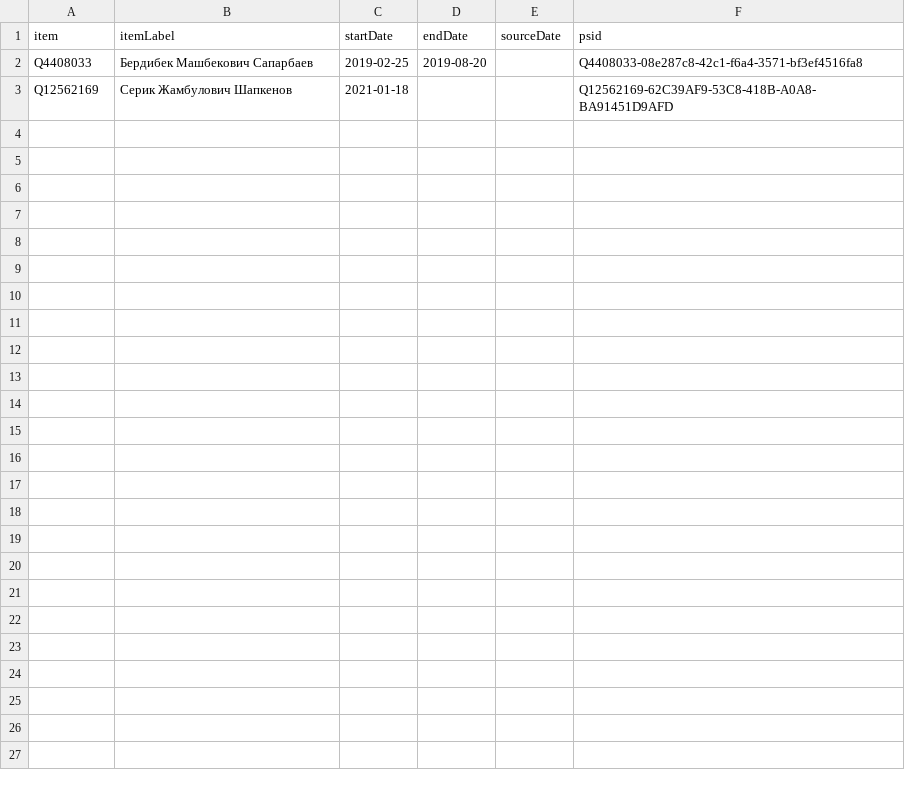
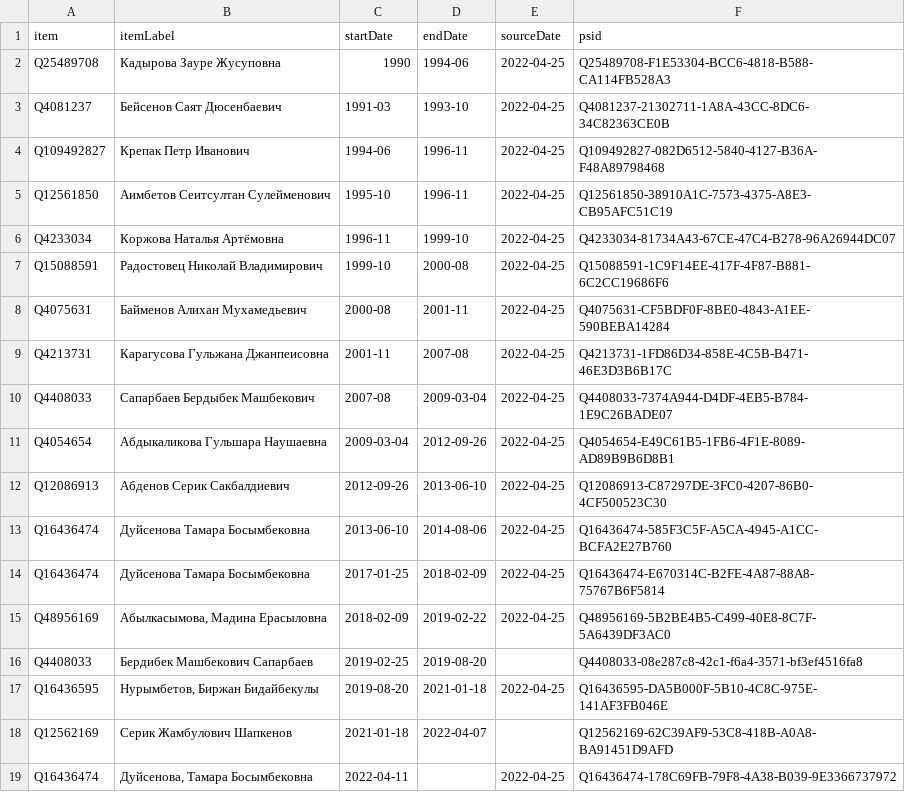
Before and after one commit to every-politician-scrapers/kazakhstan-cabinet, a CSV file: sources/minister-labour/wikidata.csv, drawn as a sheet.

Commit message:
Compare external sources to Wikidata

```diff
--- a/sources/minister-labour/wikidata.csv
+++ b/sources/minister-labour/wikidata.csv
@@ -1,3 +1,19 @@
 item,itemLabel,startDate,endDate,sourceDate,psid
+Q25489708,Кадырова Зауре Жусуповна,1990,1994-06,2022-04-25,Q25489708-F1E53304-BCC6-4818-B588-CA114FB528A3
+Q4081237,Бейсенов Саят Дюсенбаевич,1991-03,1993-10,2022-04-25,Q4081237-21302711-1A8A-43CC-8DC6-34C82363CE0B
+Q109492827,Крепак Петр Иванович,1994-06,1996-11,2022-04-25,Q109492827-082D6512-5840-4127-B36A-F48A89798468
+Q12561850,Аимбетов Сеитсултан Сулейменович,1995-10,1996-11,2022-04-25,Q12561850-38910A1C-7573-4375-A8E3-CB95AFC51C19
+Q4233034,Коржова Наталья Артёмовна,1996-11,1999-10,2022-04-25,Q4233034-81734A43-67CE-47C4-B278-96A26944DC07
+Q15088591,Радостовец Николай Владимирович,1999-10,2000-08,2022-04-25,Q15088591-1C9F14EE-417F-4F87-B881-6C2CC19686F6
+Q4075631,Байменов Алихан Мухамедьевич,2000-08,2001-11,2022-04-25,Q4075631-CF5BDF0F-8BE0-4843-A1EE-590BEBA14284
+Q4213731,Карагусова Гульжана Джанпеисовна,2001-11,2007-08,2022-04-25,Q4213731-1FD86D34-858E-4C5B-B471-46E3D3B6B17C
+Q4408033,Сапарбаев Бердыбек Машбекович,2007-08,2009-03-04,2022-04-25,Q4408033-7374A944-D4DF-4EB5-B784-1E9C26BADE07
+Q4054654,Абдыкаликова Гульшара Наушаевна,2009-03-04,2012-09-26,2022-04-25,Q4054654-E49C61B5-1FB6-4F1E-8089-AD89B9B6D8B1
+Q12086913,Абденов Серик Сакбалдиевич,2012-09-26,2013-06-10,2022-04-25,Q12086913-C87297DE-3FC0-4207-86B0-4CF500523C30
+Q16436474,Дуйсенова Тамара Босымбековна,2013-06-10,2014-08-06,2022-04-25,Q16436474-585F3C5F-A5CA-4945-A1CC-BCFA2E27B760
+Q16436474,Дуйсенова Тамара Босымбековна,2017-01-25,2018-02-09,2022-04-25,Q16436474-E670314C-B2FE-4A87-88A8-75767B6F5814
+Q48956169,"Абылкасымова, Мадина Ерасыловна",2018-02-09,2019-02-22,2022-04-25,Q48956169-5B2BE4B5-C499-40E8-8C7F-5A6439DF3AC0
 Q4408033,Бердибек Машбекович Сапарбаев,2019-02-25,2019-08-20,,Q4408033-08e287c8-42c1-f6a4-3571-bf3ef4516fa8
-Q12562169,Серик Жамбулович Шапкенов,2021-01-18,,,Q12562169-62C39AF9-53C8-418B-A0A8-BA91451D9AFD
+Q16436595,"Нурымбетов, Биржан Бидайбекулы",2019-08-20,2021-01-18,2022-04-25,Q16436595-DA5B000F-5B10-4C8C-975E-141AF3FB046E
+Q12562169,Серик Жамбулович Шапкенов,2021-01-18,2022-04-07,,Q12562169-62C39AF9-53C8-418B-A0A8-BA91451D9AFD
+Q16436474,"Дуйсенова, Тамара Босымбековна",2022-04-11,,2022-04-25,Q16436474-178C69FB-79F8-4A38-B039-9E3366737972
```
Also changed, not shown: sources/finance-ruwiki/diff.csv, sources/mazhilis-7/diff.csv, 11 other files.
